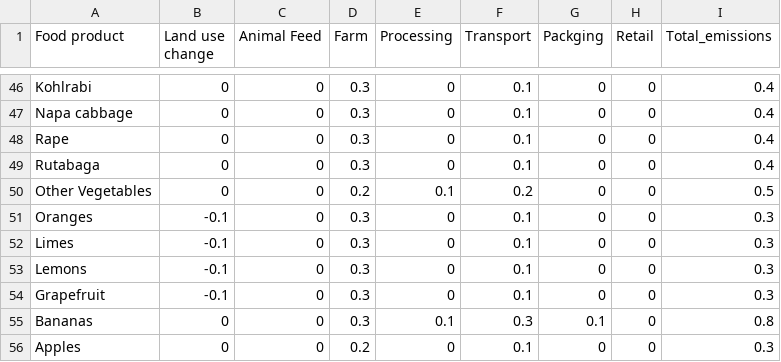
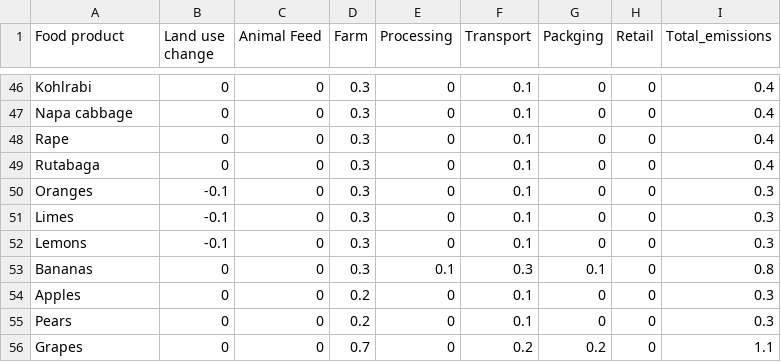
Before and after one commit to DhruvAggarwal98/carbon-ninja, a CSV file: flask/files/Food_Production_Cleanup.csv, drawn as a sheet; only a part is shown, gaps mark what is left out; the shorter side is filled out with more unchanged rows; the diff names each change by its address in the sheet, - before the commit and + after, or states it on an @@ line.

Commit message:
added functionality to mapping after meeting, removed generic foods from csv

```diff
--- a/flask/files/Food_Production_Cleanup.csv
+++ b/flask/files/Food_Production_Cleanup.csv
-row 50: Other Vegetables | 0 | 0 | 0.2 | 0.1 | 0.2 | 0 | 0 | 0.5
-row 54: Grapefruit | -0.1 | 0 | 0.3 | 0 | 0.1 | 0 | 0 | 0.3
```
Also changed, not shown: 1 other file.
